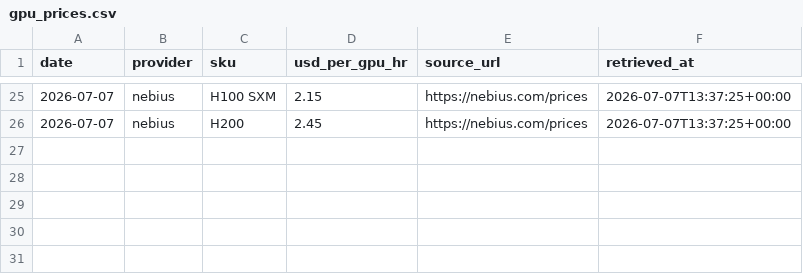
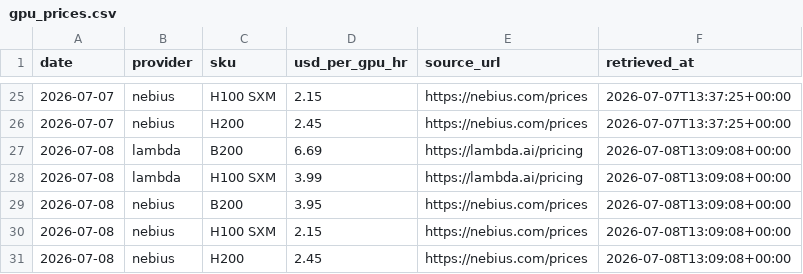
Before and after one commit to vijay-sachdeva/us-ai-infra, a CSV file: data/history/gpu_prices.csv, drawn as a sheet; only a part is shown, gaps mark what is left out.

```diff
--- a/data/history/gpu_prices.csv
+++ b/data/history/gpu_prices.csv
@@ -26 +26,6 @@ date,provider,sku,usd_per_gpu_hr,source_url,retrieved_at
 2026-07-07,nebius,H200,2.45,https://nebius.com/prices,2026-07-07T13:37:25+00:00
+2026-07-08,lambda,B200,6.69,https://lambda.ai/pricing,2026-07-08T13:09:08+00:00
+2026-07-08,lambda,H100 SXM,3.99,https://lambda.ai/pricing,2026-07-08T13:09:08+00:00
+2026-07-08,nebius,B200,3.95,https://nebius.com/prices,2026-07-08T13:09:08+00:00
+2026-07-08,nebius,H100 SXM,2.15,https://nebius.com/prices,2026-07-08T13:09:08+00:00
+2026-07-08,nebius,H200,2.45,https://nebius.com/prices,2026-07-08T13:09:08+00:00
```
Also changed, not shown: data/history/grid.csv, data/history/power_econ.csv, 9 other files.
